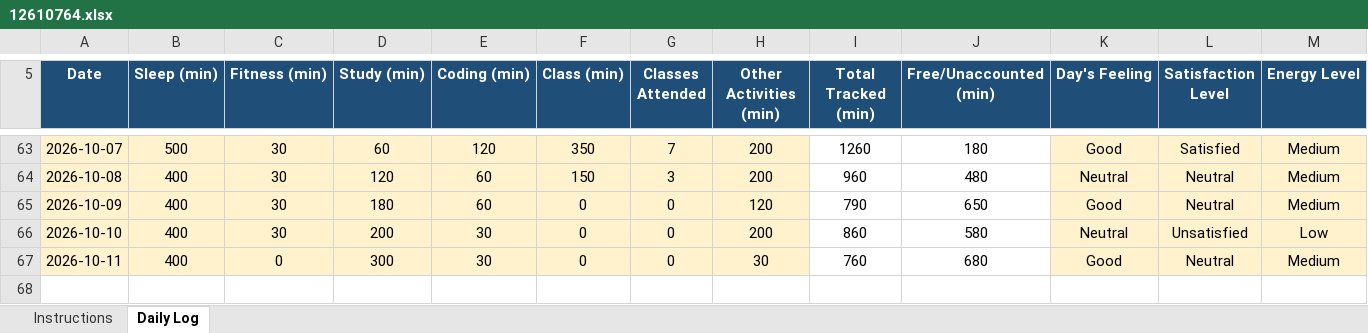
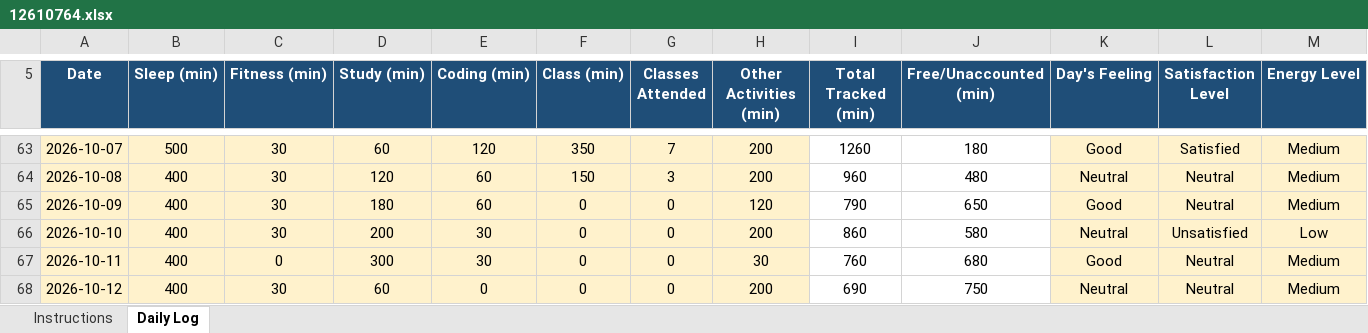
Before and after one commit to vicky2026kashyap/CAP776, an Excel workbook: 12610764.xlsx, sheet Daily Log, drawn as a sheet; only a part is shown, gaps mark what is left out; values as stored, in another font and other column widths than the file's, no borders; conditional formats not drawn; rows hold the shown columns only; the diff names each change by its address in the sheet, - before the commit and + after, or states it on an @@ line.

Commit message:
61th Commit

```diff
--- a/12610764.xlsx (sheet Daily Log)
+++ b/12610764.xlsx (sheet Daily Log)
+row 68: 2026-10-12 | 400 | 30 | 60 | 0 | 0 | 0 | 200 | 690 | 750 | Neutral | Neutral | Medium
```
